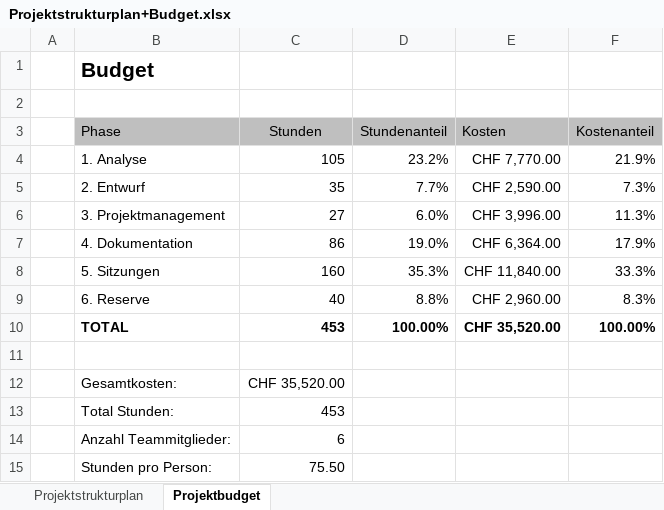
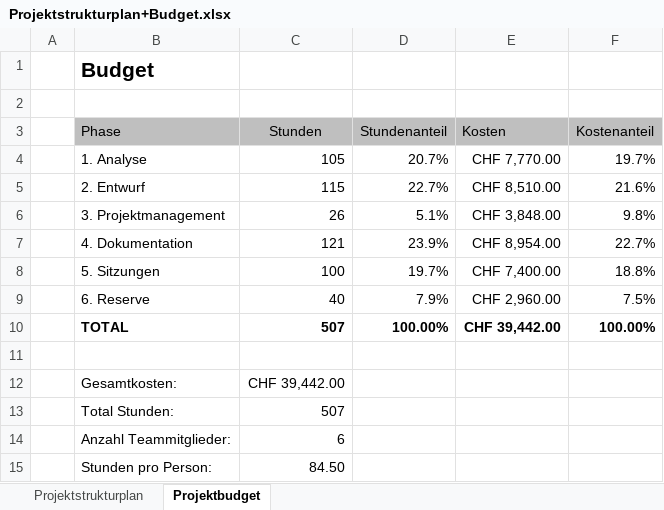
Before and after one commit to Swissmade41/Pro1, an Excel workbook: Pflichtenheft/Ext. files/Projektstrukturplan+Budget.xlsx, sheet Projektbudget, drawn as a sheet; values as stored, in another font and other column widths than the file's, no borders; the diff names each change by its address in the sheet, - before the commit and + after, or states it on an @@ line.

Commit message:
Update Projektbudget.tex Besprochene Zeiten eingefügt

```diff
--- a/Pflichtenheft/Ext. files/Projektstrukturplan+Budget.xlsx (sheet Projektbudget)
+++ b/Pflichtenheft/Ext. files/Projektstrukturplan+Budget.xlsx (sheet Projektbudget)
-D4 (Stundenanteil): 23.2%
+D4 (Stundenanteil): 20.7%
-F4 (Kostenanteil): 21.9%
+F4 (Kostenanteil): 19.7%
-C5 (Stunden): 35
+C5 (Stunden): 115
-D5 (Stundenanteil): 7.7%
+D5 (Stundenanteil): 22.7%
-E5 (Kosten): CHF 2,590.00
+E5 (Kosten): CHF 8,510.00
-F5 (Kostenanteil): 7.3%
+F5 (Kostenanteil): 21.6%
-C6 (Stunden): 27
+C6 (Stunden): 26
-D6 (Stundenanteil): 6.0%
+D6 (Stundenanteil): 5.1%
-E6 (Kosten): CHF 3,996.00
+E6 (Kosten): CHF 3,848.00
-F6 (Kostenanteil): 11.3%
+F6 (Kostenanteil): 9.8%
-C7 (Stunden): 86
+C7 (Stunden): 121
-D7 (Stundenanteil): 19.0%
+D7 (Stundenanteil): 23.9%
-E7 (Kosten): CHF 6,364.00
+E7 (Kosten): CHF 8,954.00
-F7 (Kostenanteil): 17.9%
+F7 (Kostenanteil): 22.7%
-C8 (Stunden): 160
+C8 (Stunden): 100
-D8 (Stundenanteil): 35.3%
+D8 (Stundenanteil): 19.7%
-E8 (Kosten): CHF 11,840.00
+E8 (Kosten): CHF 7,400.00
-F8 (Kostenanteil): 33.3%
+F8 (Kostenanteil): 18.8%
-D9 (Stundenanteil): 8.8%
+D9 (Stundenanteil): 7.9%
-F9 (Kostenanteil): 8.3%
+F9 (Kostenanteil): 7.5%
-C10 (Stunden): 453
+C10 (Stunden): 507
-E10 (Kosten): CHF 35,520.00
+E10 (Kosten): CHF 39,442.00
-C12 (Stunden): CHF 35,520.00
+C12 (Stunden): CHF 39,442.00
-C13 (Stunden): 453
+C13 (Stunden): 507
-C15 (Stunden): 75.50
+C15 (Stunden): 84.50
```
Also changed, not shown: sheet Projektstrukturplan, 1 other file.
